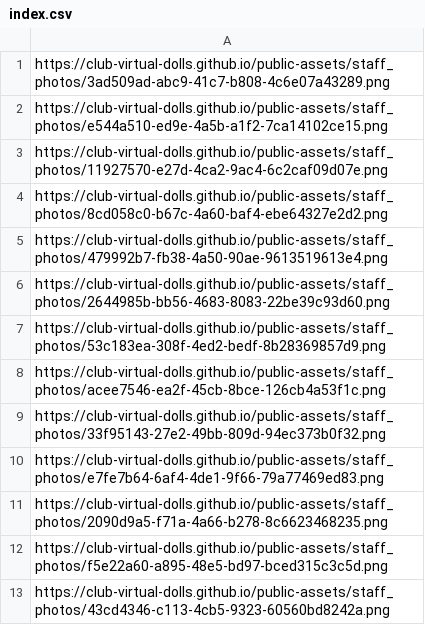
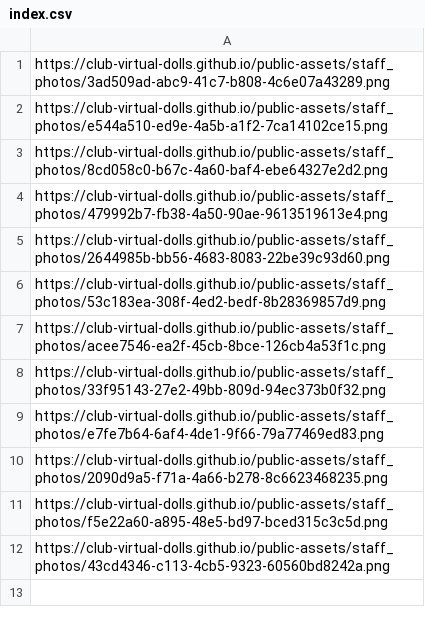
Before and after one commit to club-virtual-dolls/public-assets, a CSV file: staff_photos/index.csv, drawn as a sheet.

```diff
--- a/staff_photos/index.csv
+++ b/staff_photos/index.csv
@@ -2,3 +2,2 @@ https://club-virtual-dolls.github.io/public-assets/staff_photos/3ad509ad-abc9-41
 https://club-virtual-dolls.github.io/public-assets/staff_photos/e544a510-ed9e-4a5b-a1f2-7ca14102ce15.png
-https://club-virtual-dolls.github.io/public-assets/staff_photos/11927570-e27d-4ca2-9ac4-6c2caf09d07e.png
 https://club-virtual-dolls.github.io/public-assets/staff_photos/8cd058c0-b67c-4a60-baf4-ebe64327e2d2.png
```
